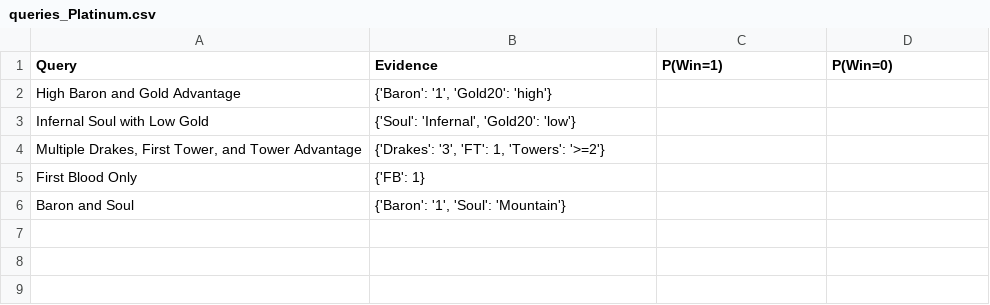
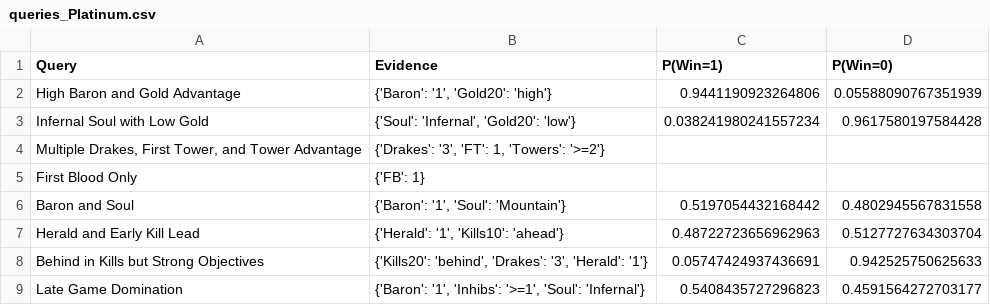
Before and after one commit to elliott-leow/league-analysis, a CSV file: reports/queries_Platinum.csv, drawn as a sheet.

```diff
--- a/reports/queries_Platinum.csv
+++ b/reports/queries_Platinum.csv
@@ -1,6 +1,9 @@
 Query,Evidence,P(Win=1),P(Win=0)
-High Baron and Gold Advantage,"{'Baron': '1', 'Gold20': 'high'}",,
-Infernal Soul with Low Gold,"{'Soul': 'Infernal', 'Gold20': 'low'}",,
+High Baron and Gold Advantage,"{'Baron': '1', 'Gold20': 'high'}",0.9441190923264806,0.05588090767351939
+Infernal Soul with Low Gold,"{'Soul': 'Infernal', 'Gold20': 'low'}",0.038241980241557234,0.9617580197584428
 "Multiple Drakes, First Tower, and Tower Advantage","{'Drakes': '3', 'FT': 1, 'Towers': '>=2'}",,
 First Blood Only,{'FB': 1},,
-Baron and Soul,"{'Baron': '1', 'Soul': 'Mountain'}",,
+Baron and Soul,"{'Baron': '1', 'Soul': 'Mountain'}",0.5197054432168442,0.4802945567831558
+Herald and Early Kill Lead,"{'Herald': '1', 'Kills10': 'ahead'}",0.48722723656962963,0.5127727634303704
+Behind in Kills but Strong Objectives,"{'Kills20': 'behind', 'Drakes': '3', 'Herald': '1'}",0.05747424937436691,0.942525750625633
+Late Game Domination,"{'Baron': '1', 'Inhibs': '>=1', 'Soul': 'Infernal'}",0.5408435727296823,0.4591564272703177
```
Also changed, not shown: reports/queries_Diamond.csv, reports/queries_Elite.csv, 9 other files.
